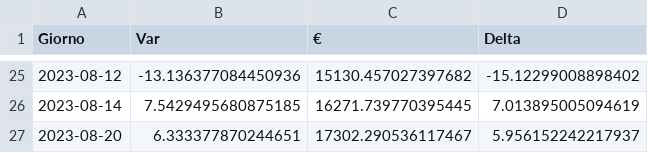
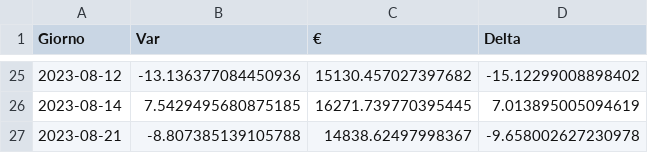
Before and after one commit to CronosVirus00/panterah-exchange, a CSV file: history-ape.csv, drawn as a sheet; only a part is shown, gaps mark what is left out; removed rows and columns are numbered as before the commit, all else as after; the diff names each change by its address in the sheet, - before the commit and + after, or states it on an @@ line.

Commit message:
upload updated csv

```diff
--- a/history-ape.csv
+++ b/history-ape.csv
-row 27: 2023-08-20 | 6.333377870244651 | 17302.290536117467 | 5.956152242217937
+row 27: 2023-08-21 | -8.807385139105788 | 14838.62497998367 | -9.658002627230978
```
